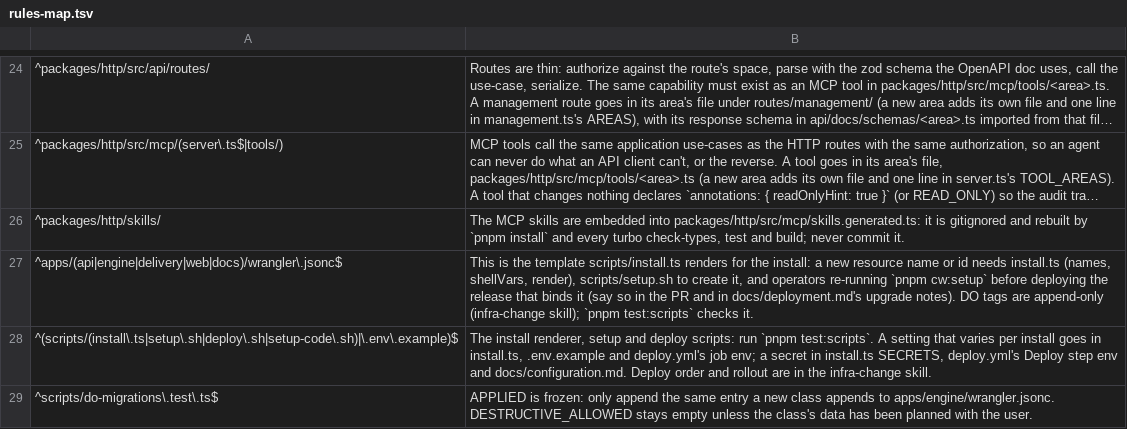
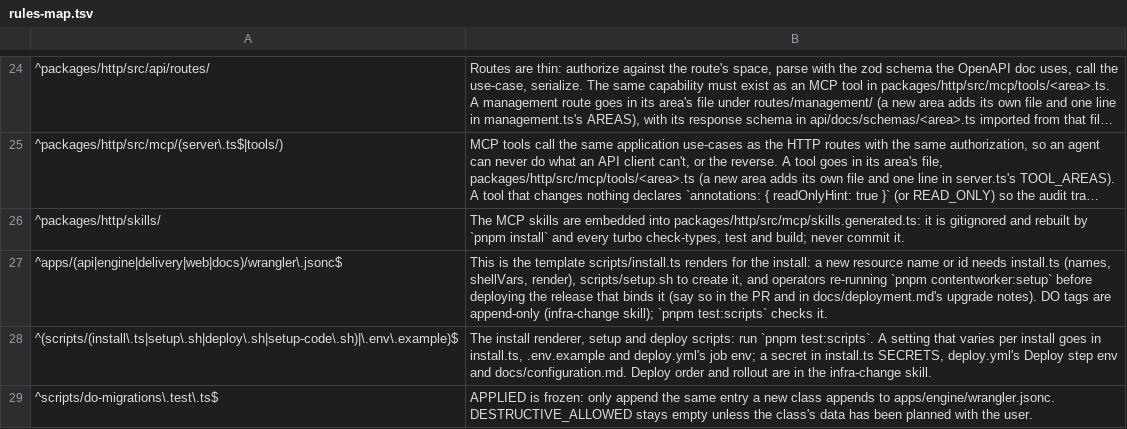
Before and after one commit to contentworker/contentworker, a TSV file: .claude/skills/contentworker-conventions/references/rules-map.tsv, drawn as a sheet; only a part is shown, gaps mark what is left out; long unchanged cells end in ….

```diff
--- a/.claude/skills/contentworker-conventions/references/rules-map.tsv
+++ b/.claude/skills/contentworker-conventions/references/rules-map.tsv
@@ -26,3 +26,3 @@
 ^packages/http/skills/	The MCP skills are embedded into packages/http/src/mcp/skills.generated.ts: it is gitignored and rebuilt by `pnpm install` and every turbo check-types, test and build; never commit it.
-^apps/(api|engine|delivery|web|docs)/wrangler\.jsonc$	This is the template scripts/install.ts renders for the install: a new resource name or id needs install.ts (names, shellVars, render), scripts/setup.sh to create it, and operators re-running `pnpm cw:setup` before deploying the release that binds it (say so in the PR and in docs/deployment.md's upgrade notes). DO tags are append-only (infra-change skill); `pnpm test:scripts` checks it.
+^apps/(api|engine|delivery|web|docs)/wrangler\.jsonc$	This is the template scripts/install.ts renders for the install: a new resource name or id needs install.ts (names, shellVars, render), scripts/setup.sh to create it, and operators re-running `pnpm contentworker:setup` before deploying the release that binds it (say so in the PR and in docs/deployment.md's upgrade notes). DO tags are append-only (infra-change skill); `pnpm test:scripts` checks it.
 ^(scripts/(install\.ts|setup\.sh|deploy\.sh|setup-code\.sh)|\.env\.example)$	The install renderer, setup and deploy scripts: run `pnpm test:scripts`. A setting that varies per install goes in install.ts, .env.example and deploy.yml's job env; a secret in install.ts SECRETS, deploy.yml's Deploy step env and docs/configuration.md. Deploy order and rollout are in the infra-change skill.
```
Also changed, not shown: 51 other files.
